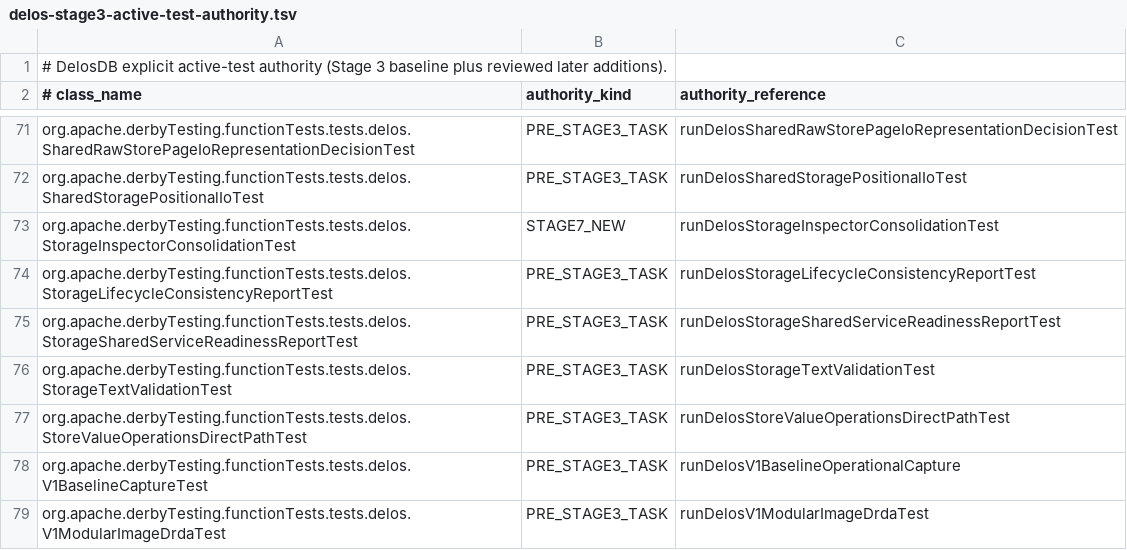
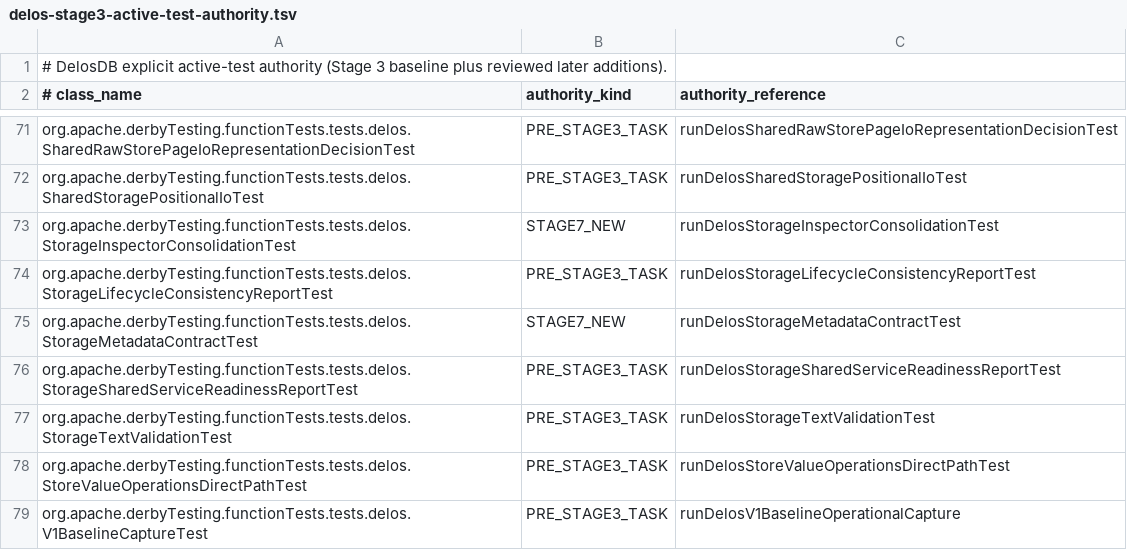
Before and after one commit to ggeorg/delosdb, a TSV file: gradle/testing/delos-stage3-active-test-authority.tsv, drawn as a sheet; only a part is shown, gaps mark what is left out; the shorter side is filled out with more unchanged rows; the diff names each change by its address in the sheet, - before the commit and + after, or states it on an @@ line.

```diff
--- a/gradle/testing/delos-stage3-active-test-authority.tsv
+++ b/gradle/testing/delos-stage3-active-test-authority.tsv
+row 75: org.apache.derbyTesting.functionTests.tests.delos.StorageMetadataContractTest | STAGE7_NEW | runDelosStorageMetadataContractTest
```
Also changed, not shown: gradle/testing/delos-stage7-test-consolidation.tsv, gradle/testing/delos-test-suite-registry.tsv, 7 other files.
